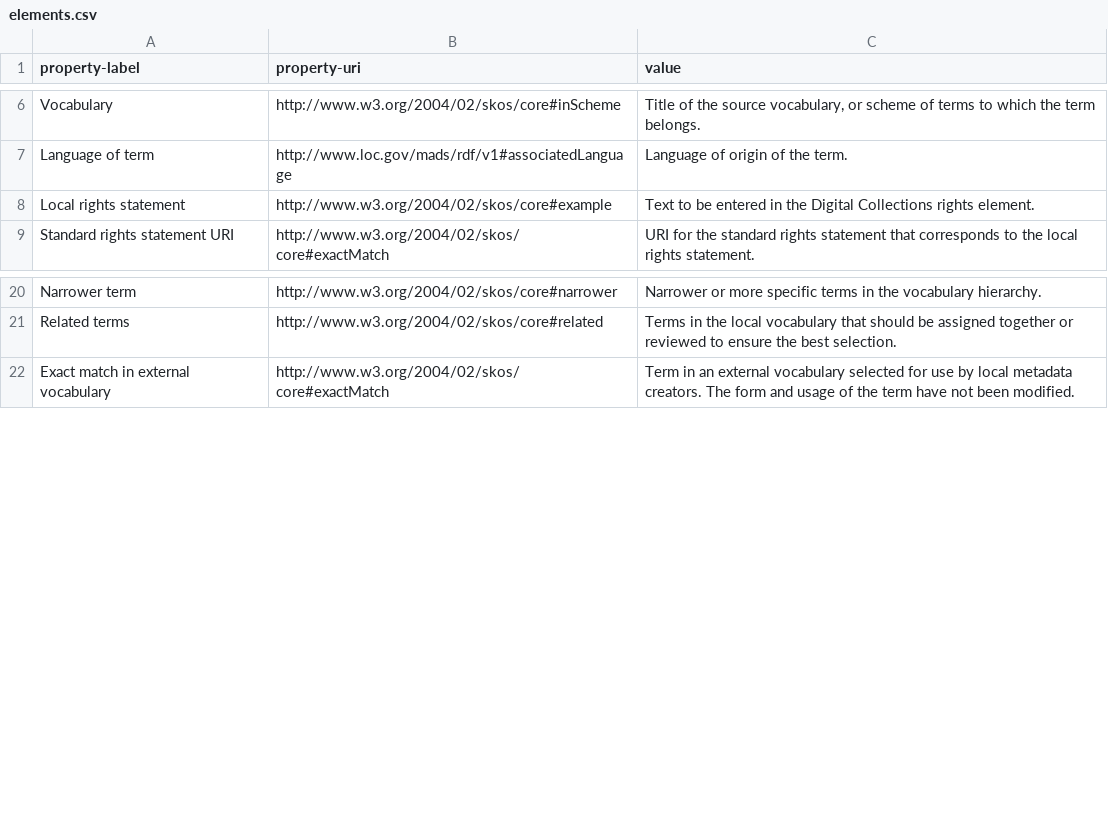
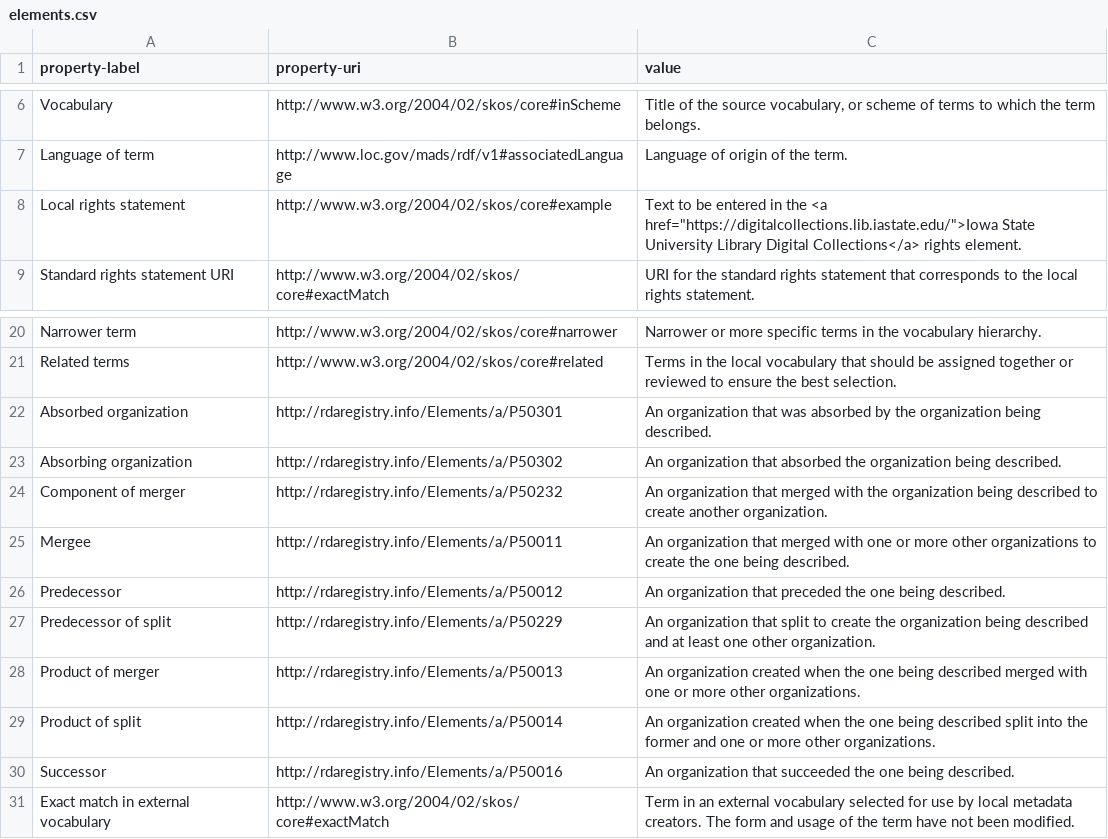
Before and after one commit to isu-digital/isu-thesaurus, a CSV file: _data/elements.csv, drawn as a sheet; only a part is shown, gaps mark what is left out.

Commit message:
Update corp name elements

```diff
--- a/_data/elements.csv
+++ b/_data/elements.csv
@@ -7,3 +7,3 @@ Vocabulary,http://www.w3.org/2004/02/skos/core#inScheme,"Title of the source voc
 Language of term,http://www.loc.gov/mads/rdf/v1#associatedLanguage,Language of origin of the term.
-Local rights statement,http://www.w3.org/2004/02/skos/core#example,Text to be entered in the Digital Collections rights element.
+Local rights statement,http://www.w3.org/2004/02/skos/core#example,"Text to be entered in the <a href=""https://digitalcollections.lib.iastate.edu/"">Iowa State University Library Digital Collections</a> rights element."
 Standard rights statement URI,http://www.w3.org/2004/02/skos/core#exactMatch,URI for the standard rights statement that corresponds to the local rights statement.
@@ -21,2 +21,11 @@ Narrower term,http://www.w3.org/2004/02/skos/core#narrower,Narrower or more spec
 Related terms,http://www.w3.org/2004/02/skos/core#related,Terms in the local vocabulary that should be assigned together or reviewed to ensure the best selection.
+Absorbed organization,http://rdaregistry.info/Elements/a/P50301,An organization that was absorbed by the organization being described.
+Absorbing organization,http://rdaregistry.info/Elements/a/P50302,An organization that absorbed the organization being described.
+Component of merger,http://rdaregistry.info/Elements/a/P50232,An organization that merged with the organization being described to create another organization.
+Mergee,http://rdaregistry.info/Elements/a/P50011,An organization that merged with one or more other organizations to create the one being described.
+Predecessor,http://rdaregistry.info/Elements/a/P50012,An organization that preceded the one being described.
+Predecessor of split,http://rdaregistry.info/Elements/a/P50229,An organization that split to create the organization being described and at least one other organization.
+Product of merger,http://rdaregistry.info/Elements/a/P50013,An organization created when the one being described merged with one or more other organizations.
+Product of split,http://rdaregistry.info/Elements/a/P50014,An organization created when the one being described split into the former and one or more other organizations.
+Successor,http://rdaregistry.info/Elements/a/P50016,An organization that succeeded the one being described.
 Exact match in external vocabulary,http://www.w3.org/2004/02/skos/core#exactMatch,Term in an external vocabulary selected for use by local metadata creators. The form and usage of the term have not been modified.
```
Also changed, not shown: _data/config-metadata.csv.
